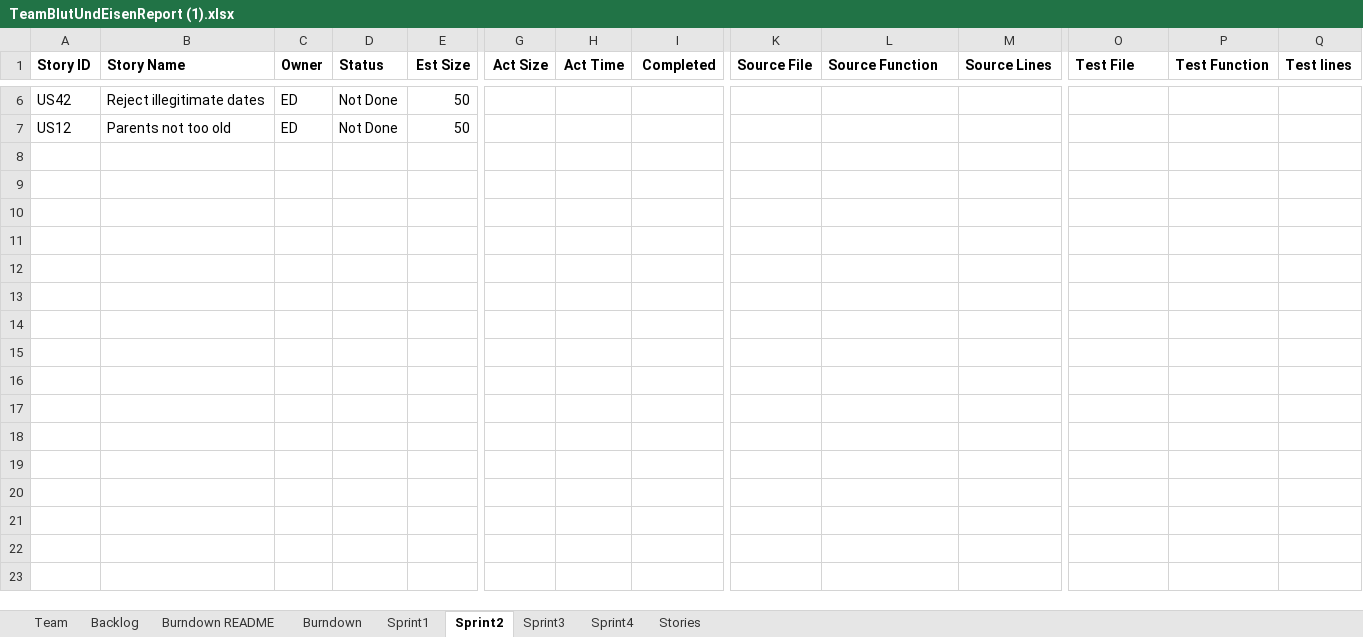
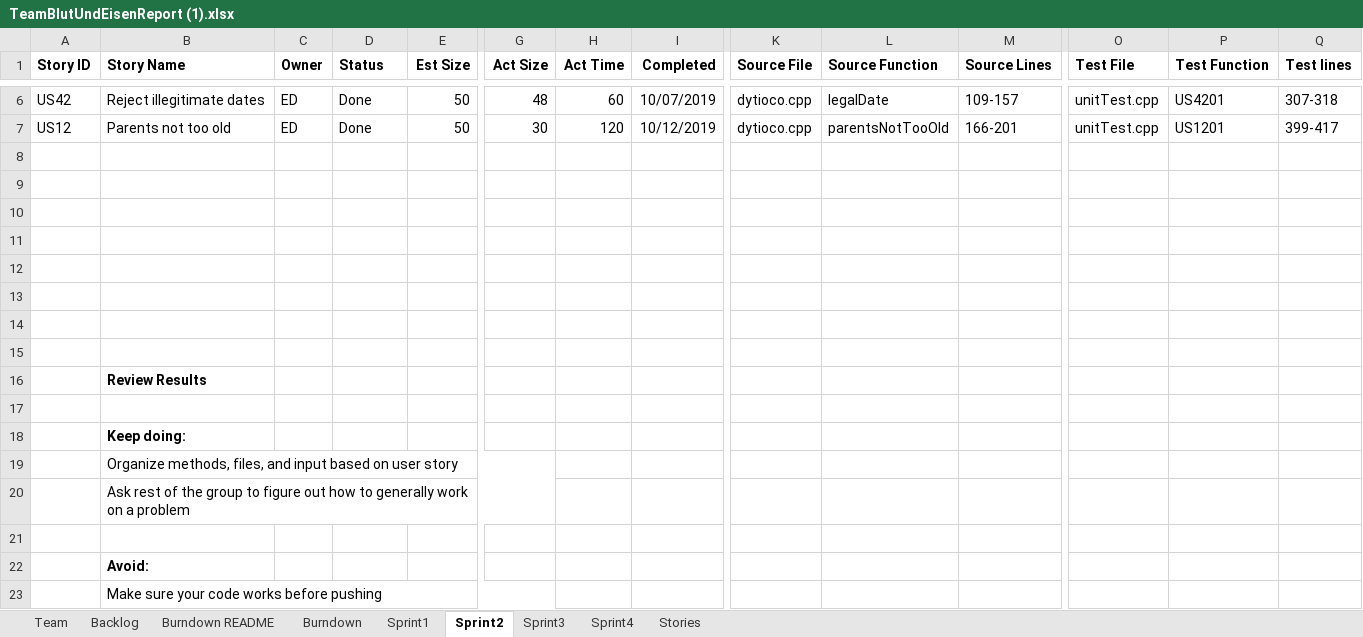
Before and after one commit to jbisnar/cs555, an Excel workbook: documentation/TeamBlutUndEisenReport (1).xlsx, sheet Sprint2, drawn as a sheet; only a part is shown, gaps mark what is left out; values as stored, in another font and other column widths than the file's, no borders; charts and pictures not drawn; rows hold the shown columns only; the diff covers the shown part only; the diff names each change by its address in the sheet, - before the commit and + after, or states it on an @@ line.

Commit message:
updated results for sprint2

```diff
--- a/documentation/TeamBlutUndEisenReport (1).xlsx (sheet Sprint2)
+++ b/documentation/TeamBlutUndEisenReport (1).xlsx (sheet Sprint2)
-D6:D7 (Status): Not Done
+D6:D7 (Status): Done
-G6 (Act Size): (empty)
+G6 (Act Size): 48
-H6 (Act Time): (empty)
+H6 (Act Time): 60
-I6 (Completed): (empty)
+I6 (Completed): 10/07/2019
-K6:K7 (Source File): (empty)
+K6:K7 (Source File): dytioco.cpp
-L6 (Source Function): (empty)
+L6 (Source Function): legalDate
-M6 (Source Lines): (empty)
+M6 (Source Lines): 109-157
-O6:O7 (Test File): (empty)
+O6:O7 (Test File): unitTest.cpp
-P6 (Test Function): (empty)
+P6 (Test Function): US4201
-Q6 (Test lines): (empty)
+Q6 (Test lines): 307-318
-G7 (Act Size): (empty)
+G7 (Act Size): 30
-H7 (Act Time): (empty)
+H7 (Act Time): 120
-I7 (Completed): (empty)
+I7 (Completed): 10/12/2019
-L7 (Source Function): (empty)
+L7 (Source Function): parentsNotTooOld
-M7 (Source Lines): (empty)
+M7 (Source Lines): 166-201
-P7 (Test Function): (empty)
+P7 (Test Function): US1201
-Q7 (Test lines): (empty)
+Q7 (Test lines): 399-417
+row 8: (empty)
+row 9: (empty)
+row 10: (empty)
+row 11: (empty)
+row 12: (empty)
+row 13: (empty)
+row 14: (empty)
+row 15: (empty)
+row 16:  | Review Results
+row 17: (empty)
+row 18:  | Keep doing:
+row 19:  | Organize methods, files, and input based on user story
+row 20:  | Ask rest of the group to figure out how to generally work on a problem
+row 21: (empty)
+row 22:  | Avoid:
+row 23:  | Make sure your code works before pushing
```
Also changed, not shown: 2 added rows and 38 edited cells elsewhere in this sheet, sheet Sprint3, sheet Backlog, sheet Burndown, charts or pictures.
